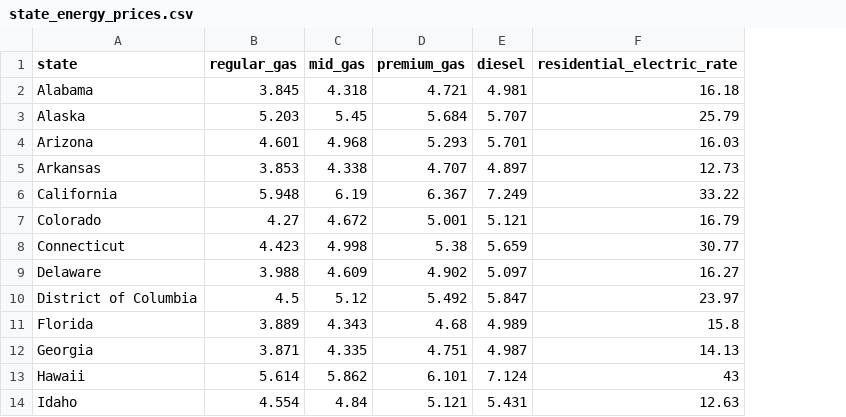
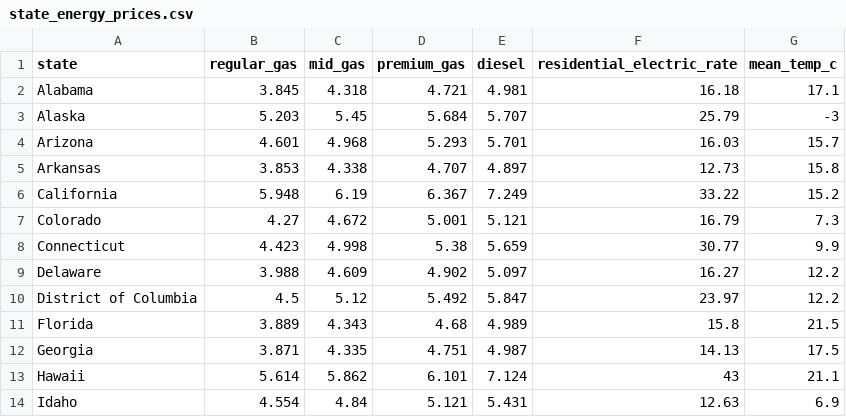
Before and after one commit to fhall18/fhall18.github.io, a CSV file: public/data/state_energy_prices.csv, drawn as a sheet; only a part is shown; the diff names each change by its address in the sheet, - before the commit and + after, or states it on an @@ line.

```diff
--- a/public/data/state_energy_prices.csv
+++ b/public/data/state_energy_prices.csv
+column G (mean_temp_c), rows 2-14: 17.1 | -3 | 15.7 | 15.8 | 15.2 | 7.3 | 9.9 | 12.2 | 12.2 | 21.5 | 17.5 | 21.1 | 6.9
```
Also changed, not shown: 3 other files.
